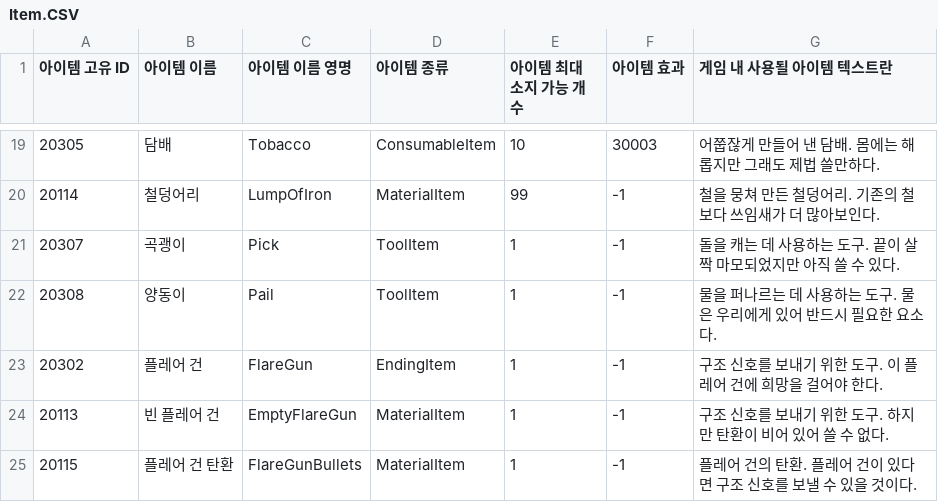
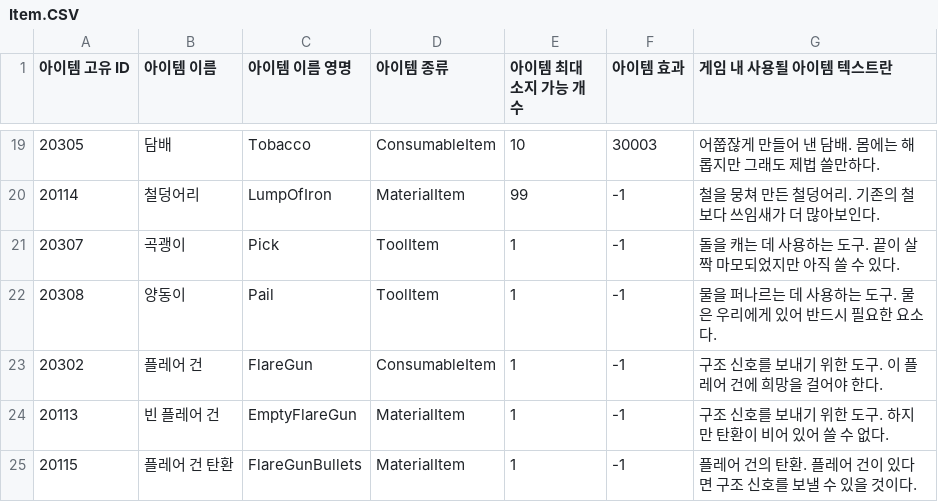
Before and after one commit to Rio-Song-kr/TheSinkhole, a CSV file: Assets/Resources/CSVData/Item.CSV, drawn as a sheet; only a part is shown, gaps mark what is left out; the diff names each change by its address in the sheet, - before the commit and + after, or states it on an @@ line.

Commit message:
[Feat] Item CSV 파일 수정
- 퀵슬롯에 아이템이 EndingItem인지 확인하는 것 보다는 조명탄을 ConsumableItem에 추가하고 ID를 추가 확인하는 것이 좋다고 판단하여 변경
-  아이템 사용 시, id가 조명탄일 경우 엔딩 신이 3초 뒤 작동하게 하는 기능은 동일

```diff
--- a/Assets/Resources/CSVData/Item.CSV
+++ b/Assets/Resources/CSVData/Item.CSV
-D23 (아이템 종류): EndingItem
+D23 (아이템 종류): ConsumableItem
```
Also changed, not shown: 1 other file.
